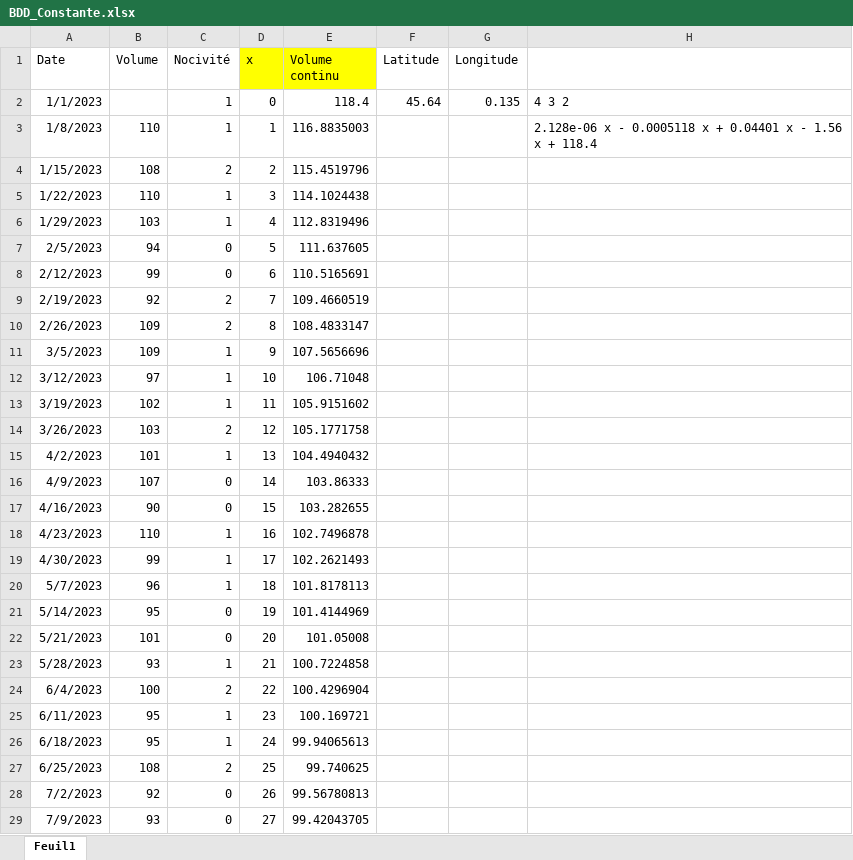
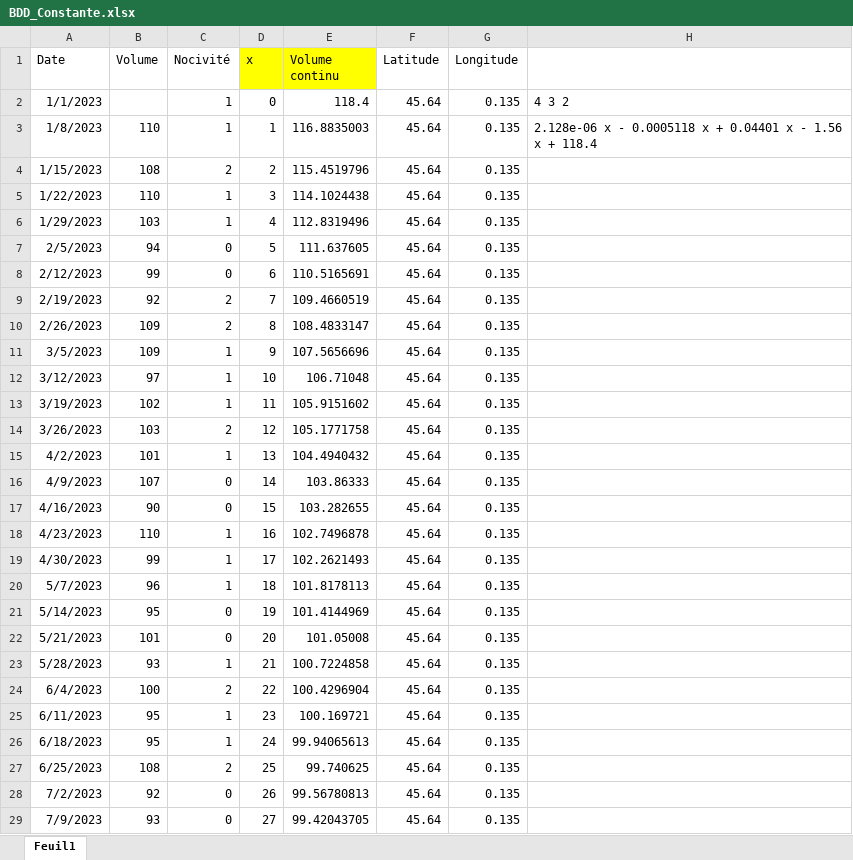
Before and after one commit to alckh/WDPII, an Excel workbook: BDD/BDD_Constante.xlsx, sheet Feuil1, drawn as a sheet; only a part is shown; values as stored, in another font and other column widths than the file's, no borders; the diff covers the shown part only; the diff names each change by its address in the sheet, - before the commit and + after, or states it on an @@ line.

```diff
--- a/BDD/BDD_Constante.xlsx (sheet Feuil1)
+++ b/BDD/BDD_Constante.xlsx (sheet Feuil1)
-F3:F29 (Latitude): (empty)
+F3:F29 (Latitude): 45.64
-G3:G29 (Longitude): (empty)
+G3:G29 (Longitude): 0.135
```
Also changed, not shown: 154 edited cells elsewhere in this sheet, BDD/BDD_Chantier.xlsx, BDD/BDD_Discotheque.xlsx, 2 other files.
